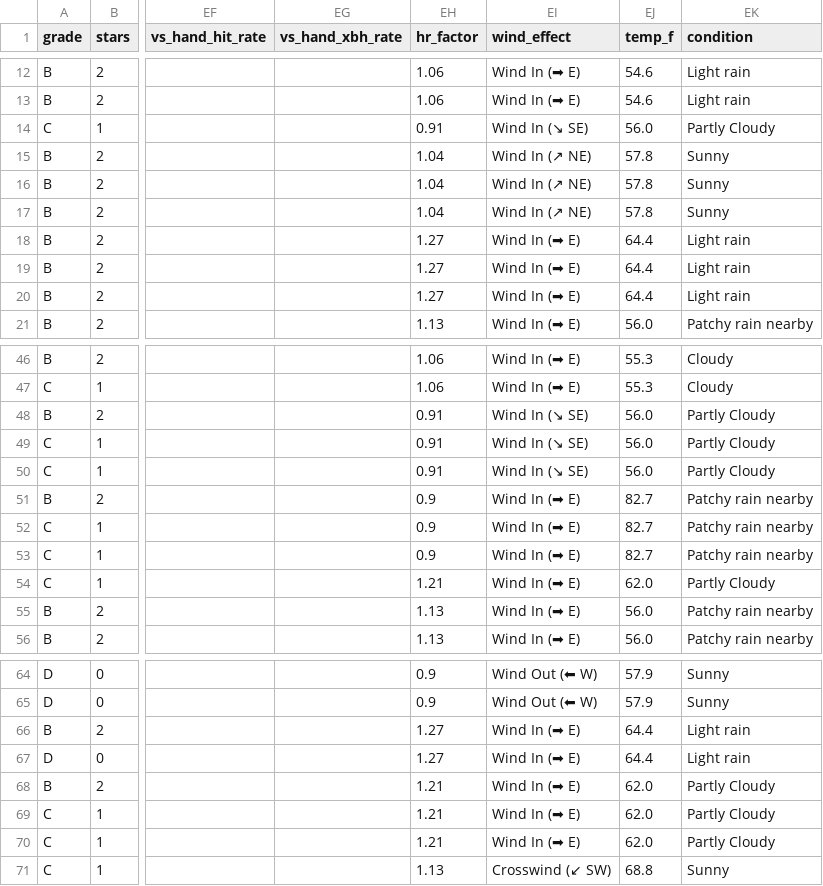
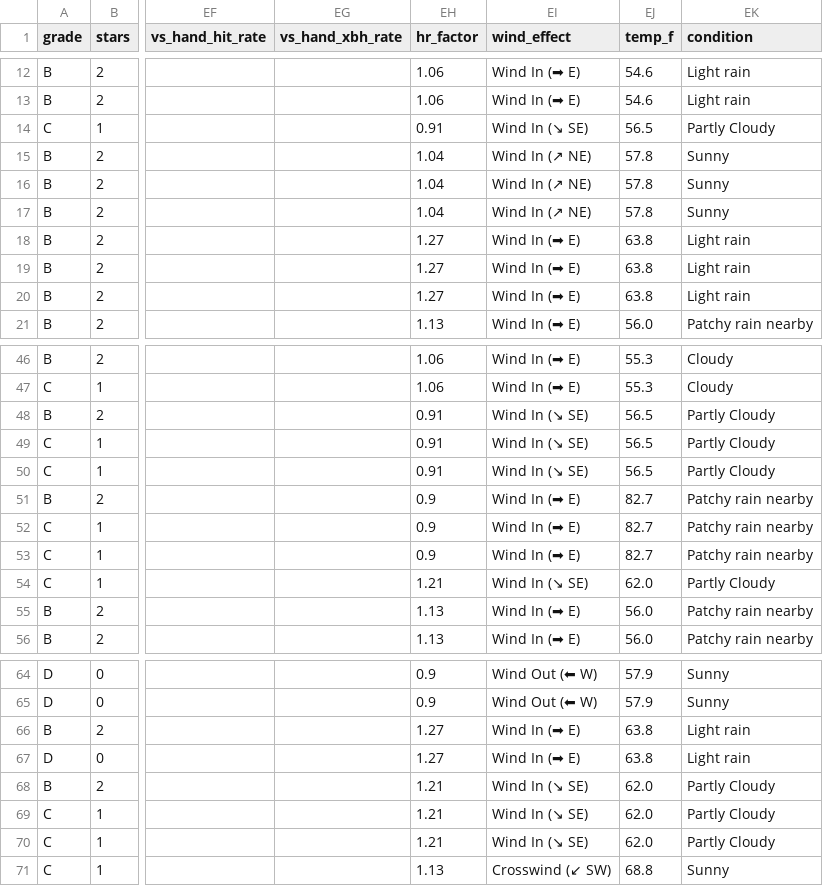
Before and after one commit to prsm-labs/going-yard, a CSV file: public/data/daily_summary.csv, drawn as a sheet; only a part is shown, gaps mark what is left out; the diff covers the shown part only; the diff names each change by its address in the sheet, - before the commit and + after, or states it on an @@ line.

Commit message:
Daily data update 2026-05-22

```diff
--- a/public/data/daily_summary.csv
+++ b/public/data/daily_summary.csv
-EJ14 (temp_f): 56.0
+EJ14 (temp_f): 56.5
-EJ18:EJ20 (temp_f): 64.4
+EJ18:EJ20 (temp_f): 63.8
-EJ48:EJ50 (temp_f): 56.0
+EJ48:EJ50 (temp_f): 56.5
-EI54 (wind_effect): Wind In (➡ E)
+EI54 (wind_effect): Wind In (↘ SE)
-EJ66:EJ67 (temp_f): 64.4
+EJ66:EJ67 (temp_f): 63.8
-EI68:EI70 (wind_effect): Wind In (➡ E)
+EI68:EI70 (wind_effect): Wind In (↘ SE)
```
Also changed, not shown: 2 edited cells elsewhere in this file, public/data/daily_summary_tomorrow.csv, 7 other files.
